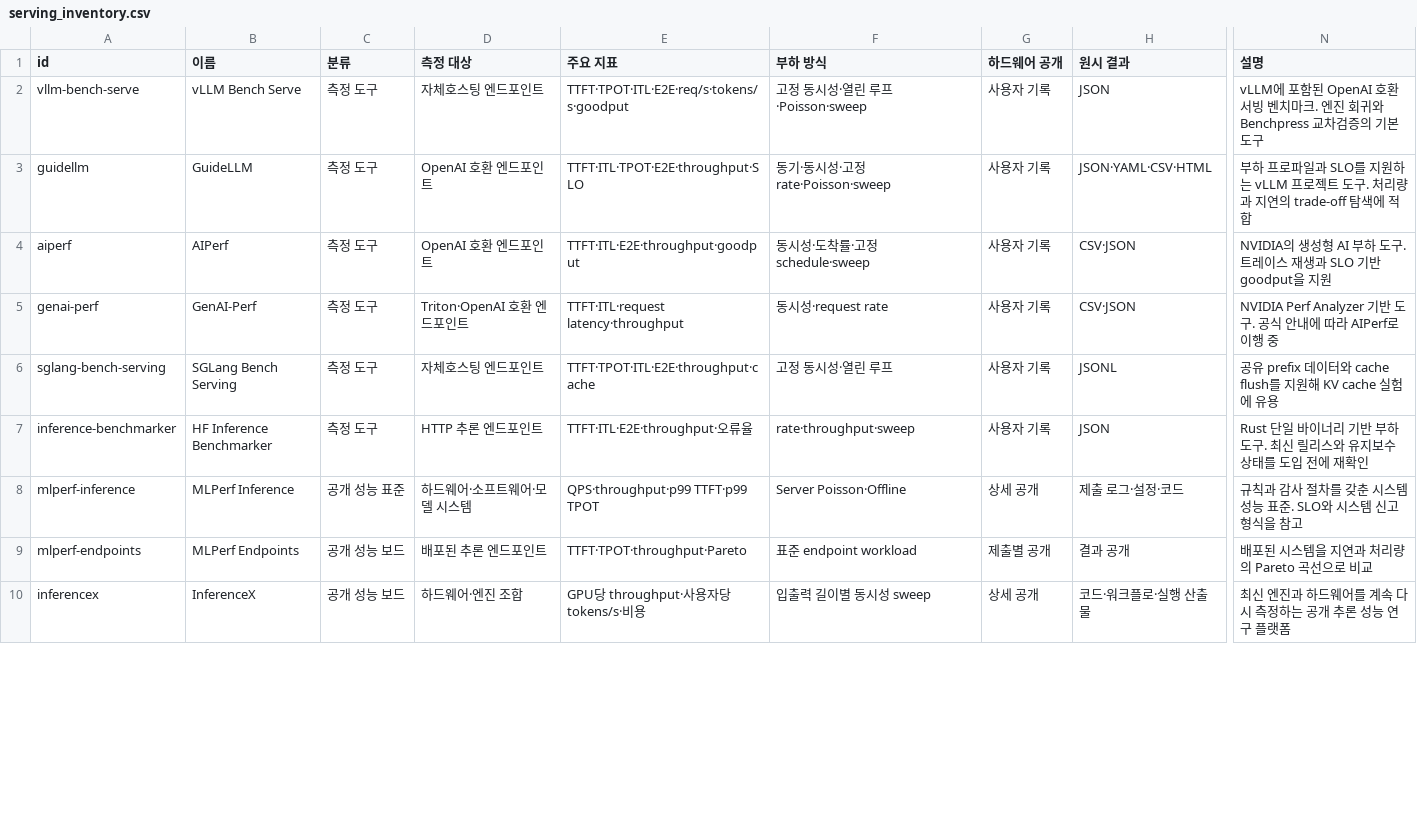
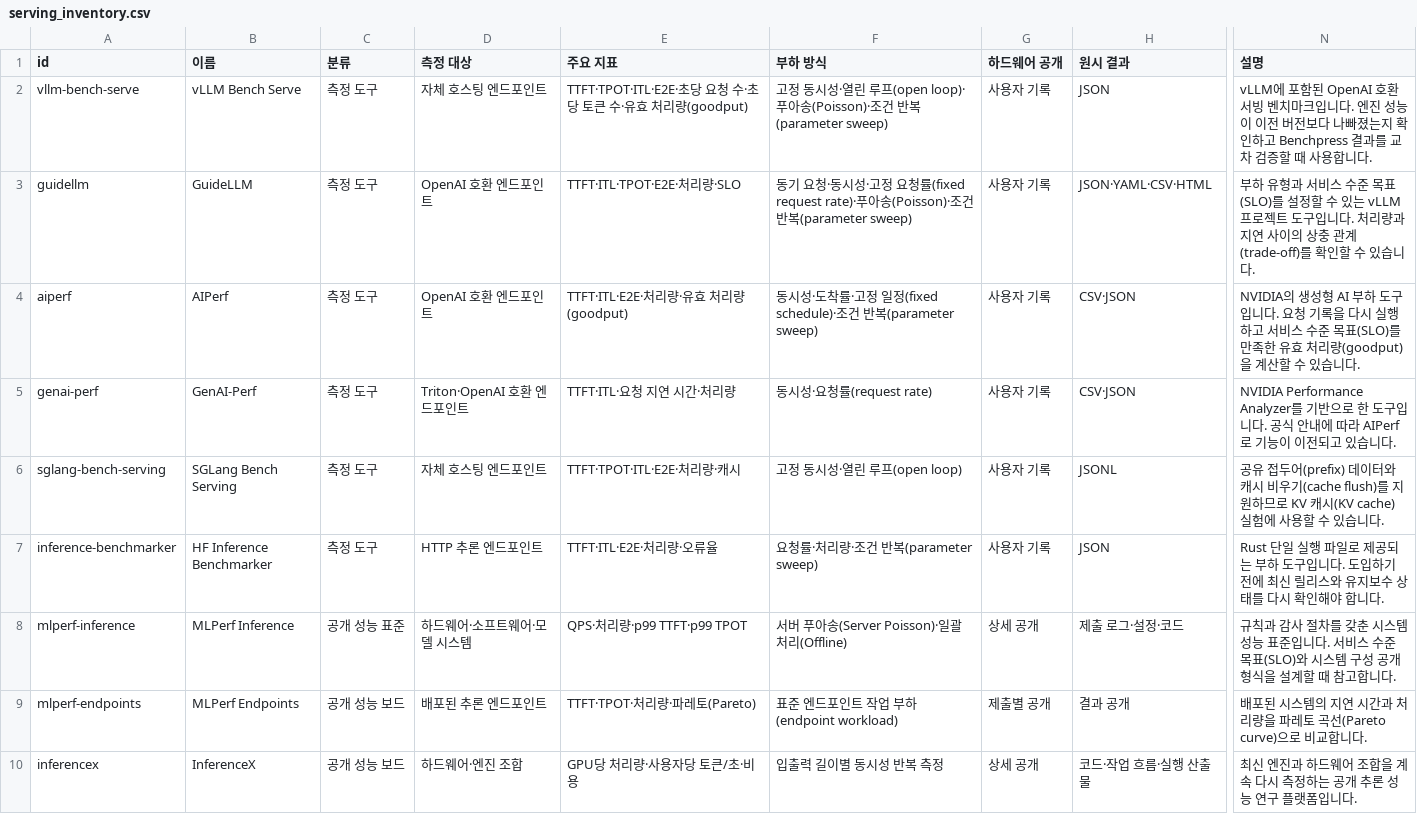
Before and after one commit to lablup/llm-benchmark-inventory, a CSV file: serving_inventory.csv, drawn as a sheet; only a part is shown, gaps mark what is left out; the diff covers the shown part only; the diff names each change by its address in the sheet, - before the commit and + after, or states it on an @@ line.

```diff
--- a/serving_inventory.csv
+++ b/serving_inventory.csv
-D2 (측정 대상): 자체호스팅 엔드포인트
+D2 (측정 대상): 자체 호스팅 엔드포인트
-E2 (주요 지표): TTFT·TPOT·ITL·E2E·req/s·tokens/s·goodput
+E2 (주요 지표): TTFT·TPOT·ITL·E2E·초당 요청 수·초당 토큰 수·유효 처리량(goodput)
-F2 (부하 방식): 고정 동시성·열린 루프·Poisson·sweep
+F2 (부하 방식): 고정 동시성·열린 루프(open loop)·푸아송(Poisson)·조건 반복(parameter sweep)
-N2 (설명): …벤치마크. 엔진 회귀와 Benchpress 교차검증의 기본 도구
+N2 (설명): …벤치마크입니다. 엔진 성능이 이전 버전보다 나빠졌는지 확인하고 Benchpress 결과를 교차 검증할 때 사용합니다.
-E3 (주요 지표): TTFT·ITL·TPOT·E2E·throughput·SLO
+E3 (주요 지표): TTFT·ITL·TPOT·E2E·처리량·SLO
-F3 (부하 방식): 동기·동시성·고정 rate·Poisson·sweep
+F3 (부하 방식): 동기 요청·동시성·고정 요청률(fixed request rate)·푸아송(Poisson)·조건 반복(parameter sweep)
-N3 (설명): 부하 프로파일과 SLO를 지원하는 vLLM 프로젝트 도구. 처리량과 지연의 trade-off 탐색에 적합
+N3 (설명): 부하 유형과 서비스 수준 목표(SLO)를 설정할 수 있는 vLLM 프로젝트 도구입니다. 처리량과 지연 사이의 상충 관계(trade-off)를 확인할 수 있습니다.
-E4 (주요 지표): TTFT·ITL·E2E·throughput·goodput
+E4 (주요 지표): TTFT·ITL·E2E·처리량·유효 처리량(goodput)
-F4 (부하 방식): 동시성·도착률·고정 schedule·sweep
+F4 (부하 방식): 동시성·도착률·고정 일정(fixed schedule)·조건 반복(parameter sweep)
-N4 (설명): …하 도구. 트레이스 재생과 SLO 기반 goodput을 지원
+N4 (설명): …하 도구입니다. 요청 기록을 다시 실행하고 서비스 수준 목표(SLO)를 만족한 유효 처리량(goodput)을 계산할 수 있습니다.
-E5 (주요 지표): TTFT·ITL·request latency·throughput
+E5 (주요 지표): TTFT·ITL·요청 지연 시간·처리량
-F5 (부하 방식): 동시성·request rate
+F5 (부하 방식): 동시성·요청률(request rate)
-N5 (설명): NVIDIA Perf Analyzer 기반 도구. 공식 안내에 따라 AIPerf로 이행 중
+N5 (설명): NVIDIA Performance Analyzer를 기반으로 한 도구입니다. 공식 안내에 따라 AIPerf로 기능이 이전되고 있습니다.
-D6 (측정 대상): 자체호스팅 엔드포인트
+D6 (측정 대상): 자체 호스팅 엔드포인트
-E6 (주요 지표): TTFT·TPOT·ITL·E2E·throughput·cache
+E6 (주요 지표): TTFT·TPOT·ITL·E2E·처리량·캐시
-F6 (부하 방식): 고정 동시성·열린 루프
+F6 (부하 방식): 고정 동시성·열린 루프(open loop)
-N6 (설명): 공유 prefix 데이터와 cache flush를 지원해 KV cache 실험에 유용
+N6 (설명): 공유 접두어(prefix) 데이터와 캐시 비우기(cache flush)를 지원하므로 KV 캐시(KV cache) 실험에 사용할 수 있습니다.
-E7 (주요 지표): TTFT·ITL·E2E·throughput·오류율
+E7 (주요 지표): TTFT·ITL·E2E·처리량·오류율
-F7 (부하 방식): rate·throughput·sweep
+F7 (부하 방식): 요청률·처리량·조건 반복(parameter sweep)
-N7 (설명): Rust 단일 바이너리 기반 부하 도구. 최신 릴리스와 유지보수 상태를 도입 전에 재확인
+N7 (설명): Rust 단일 실행 파일로 제공되는 부하 도구입니다. 도입하기 전에 최신 릴리스와 유지보수 상태를 다시 확인해야 합니다.
-E8 (주요 지표): QPS·throughput·p99 TTFT·p99 TPOT
+E8 (주요 지표): QPS·처리량·p99 TTFT·p99 TPOT
-F8 (부하 방식): Server Poisson·Offline
+F8 (부하 방식): 서버 푸아송(Server Poisson)·일괄 처리(Offline)
-N8 (설명): …능 표준. SLO와 시스템 신고 형식을 참고
+N8 (설명): …능 표준입니다. 서비스 수준 목표(SLO)와 시스템 구성 공개 형식을 설계할 때 참고합니다.
-E9 (주요 지표): TTFT·TPOT·throughput·Pareto
+E9 (주요 지표): TTFT·TPOT·처리량·파레토(Pareto)
-F9 (부하 방식): 표준 endpoint workload
+F9 (부하 방식): 표준 엔드포인트 작업 부하(endpoint workload)
-N9 (설명): 배포된 시스템을 지연과 처리량의 Pareto 곡선으로 비교
+N9 (설명): 배포된 시스템의 지연 시간과 처리량을 파레토 곡선(Pareto curve)으로 비교합니다.
-E10 (주요 지표): GPU당 throughput·사용자당 tokens/s·비용
+E10 (주요 지표): GPU당 처리량·사용자당 토큰/초·비용
-F10 (부하 방식): 입출력 길이별 동시성 sweep
+F10 (부하 방식): 입출력 길이별 동시성 반복 측정
-H10 (원시 결과): 코드·워크플로·실행 산출물
+H10 (원시 결과): 코드·작업 흐름·실행 산출물
-N10 (설명): 최신 엔진과 하드웨어를 계속 다시 측정하는 공개 추론 성능 연구 플랫폼
+N10 (설명): 최신 엔진과 하드웨어 조합을 계속 다시 측정하는 공개 추론 성능 연구 플랫폼입니다.
```
Also changed, not shown: 17 edited cells elsewhere in this file, 8 other files.
